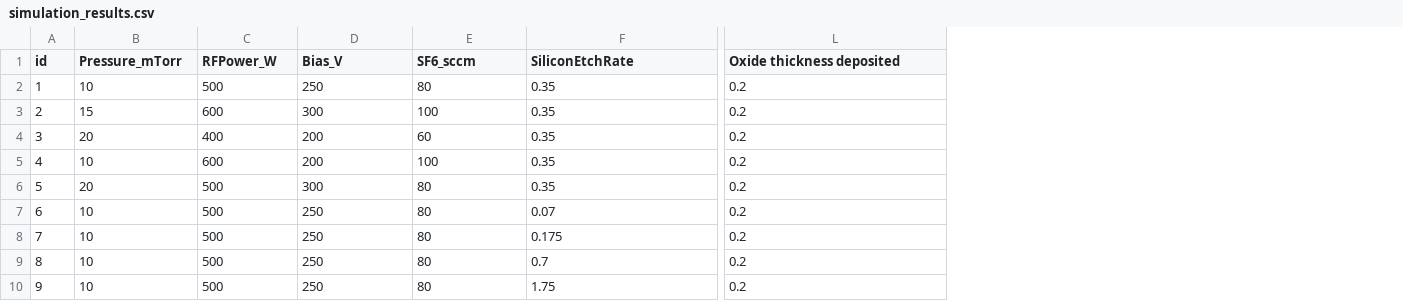
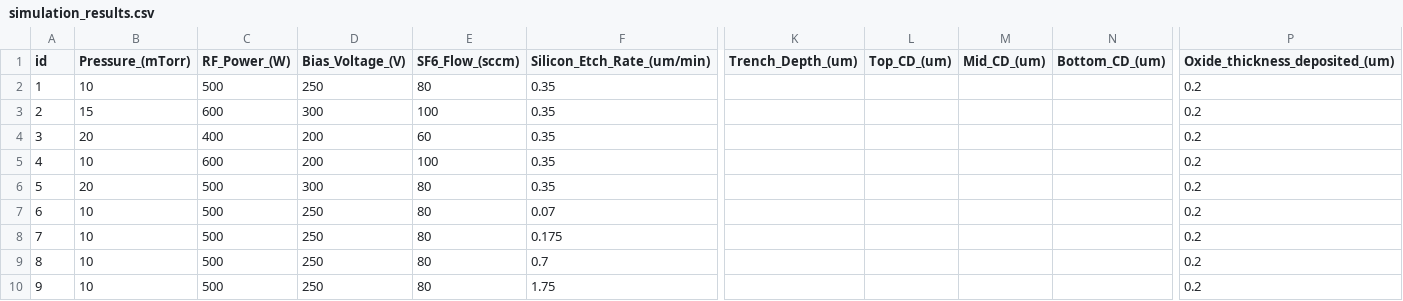
Before and after one commit to utksara/sprocesstrial, a CSV file: task1_results/simulation_results.csv, drawn as a sheet; only a part is shown, gaps mark what is left out; addresses are those after the commit; the diff covers the shown part only; the diff names each change by its address in the sheet, - before the commit and + after, or states it on an @@ line.

```diff
--- a/task1_results/simulation_results.csv
+++ b/task1_results/simulation_results.csv
+column K (Trench_Depth_(um)), empty
+column L (Top_CD_(um)), empty
+column M (Mid_CD_(um)), empty
+column N (Bottom_CD_(um)), empty
-B1: Pressure_mTorr
+B1: Pressure_(mTorr)
-C1: RFPower_W
+C1: RF_Power_(W)
-D1: Bias_V
+D1: Bias_Voltage_(V)
-E1: SF6_sccm
+E1: SF6_Flow_(sccm)
-F1: SiliconEtchRate
+F1: Silicon_Etch_Rate_(um/min)
-P1: Oxide thickness deposited
+P1: Oxide_thickness_deposited_(um)
```
Also changed, not shown: 4 edited cells elsewhere in this file, task2_results/simulation_results.csv, 29 other files.
